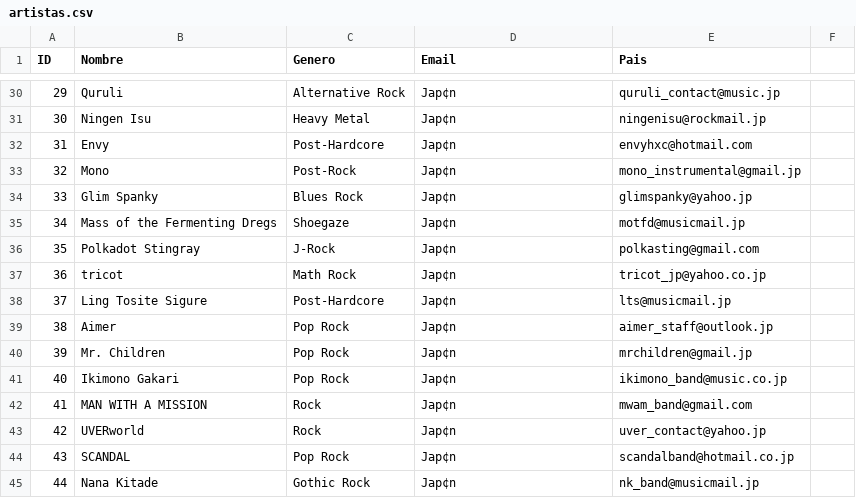
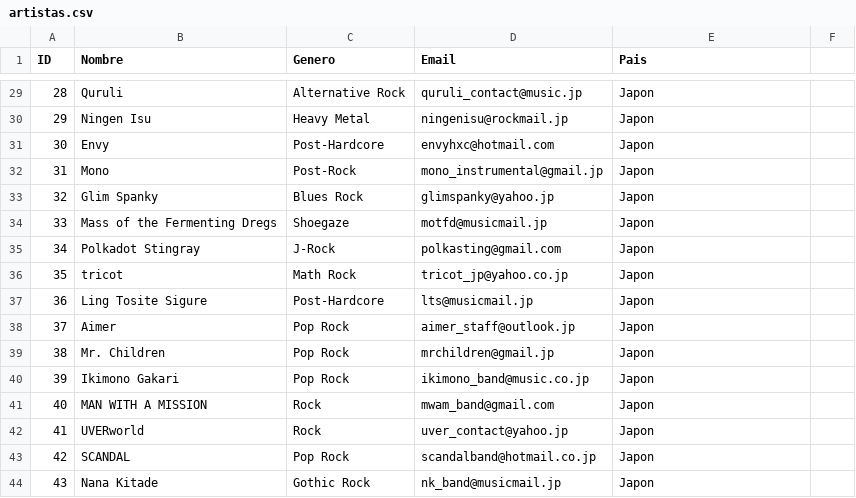
Before and after one commit to Daisuke171/Sistema-de-gestion-PROGRA2, a CSV file: exports/artistas.csv, drawn as a sheet; only a part is shown, gaps mark what is left out; addresses are those after the commit; the diff covers the shown part only; the diff names each change by its address in the sheet, - before the commit and + after, or states it on an @@ line.

```diff
--- a/exports/artistas.csv
+++ b/exports/artistas.csv
@@ column A (ID) renumbered from row 12 down @@
-D29 (Email): Jap¢n
+D29 (Email): quruli_contact@music.jp
-E29 (Pais): quruli_contact@music.jp
+E29 (Pais): Japon
-D30 (Email): Jap¢n
+D30 (Email): ningenisu@rockmail.jp
-E30 (Pais): ningenisu@rockmail.jp
+E30 (Pais): Japon
-D31 (Email): Jap¢n
+D31 (Email): envyhxc@hotmail.com
-E31 (Pais): envyhxc@hotmail.com
+E31 (Pais): Japon
-D32 (Email): Jap¢n
+D32 (Email): mono_instrumental@gmail.jp
-E32 (Pais): mono_instrumental@gmail.jp
+E32 (Pais): Japon
-D33 (Email): Jap¢n
+D33 (Email): glimspanky@yahoo.jp
-E33 (Pais): glimspanky@yahoo.jp
+E33 (Pais): Japon
-D34 (Email): Jap¢n
+D34 (Email): motfd@musicmail.jp
-E34 (Pais): motfd@musicmail.jp
+E34 (Pais): Japon
-D35 (Email): Jap¢n
+D35 (Email): polkasting@gmail.com
-E35 (Pais): polkasting@gmail.com
+E35 (Pais): Japon
-D36 (Email): Jap¢n
+D36 (Email): tricot_jp@yahoo.co.jp
-E36 (Pais): tricot_jp@yahoo.co.jp
+E36 (Pais): Japon
-D37 (Email): Jap¢n
+D37 (Email): lts@musicmail.jp
-E37 (Pais): lts@musicmail.jp
+E37 (Pais): Japon
-D38 (Email): Jap¢n
+D38 (Email): aimer_staff@outlook.jp
-E38 (Pais): aimer_staff@outlook.jp
+E38 (Pais): Japon
-D39 (Email): Jap¢n
+D39 (Email): mrchildren@gmail.jp
-E39 (Pais): mrchildren@gmail.jp
+E39 (Pais): Japon
-D40 (Email): Jap¢n
+D40 (Email): ikimono_band@music.co.jp
-E40 (Pais): ikimono_band@music.co.jp
+E40 (Pais): Japon
-D41 (Email): Jap¢n
+D41 (Email): mwam_band@gmail.com
-E41 (Pais): mwam_band@gmail.com
+E41 (Pais): Japon
-D42 (Email): Jap¢n
+D42 (Email): uver_contact@yahoo.jp
-E42 (Pais): uver_contact@yahoo.jp
+E42 (Pais): Japon
-D43 (Email): Jap¢n
+D43 (Email): scandalband@hotmail.co.jp
-E43 (Pais): scandalband@hotmail.co.jp
+E43 (Pais): Japon
-D44 (Email): Jap¢n
+D44 (Email): nk_band@musicmail.jp
-E44 (Pais): nk_band@musicmail.jp
+E44 (Pais): Japon
```
Also changed, not shown: 1 removed row and 68 edited cells elsewhere in this file, exports/historiales.csv, 20 other files.
